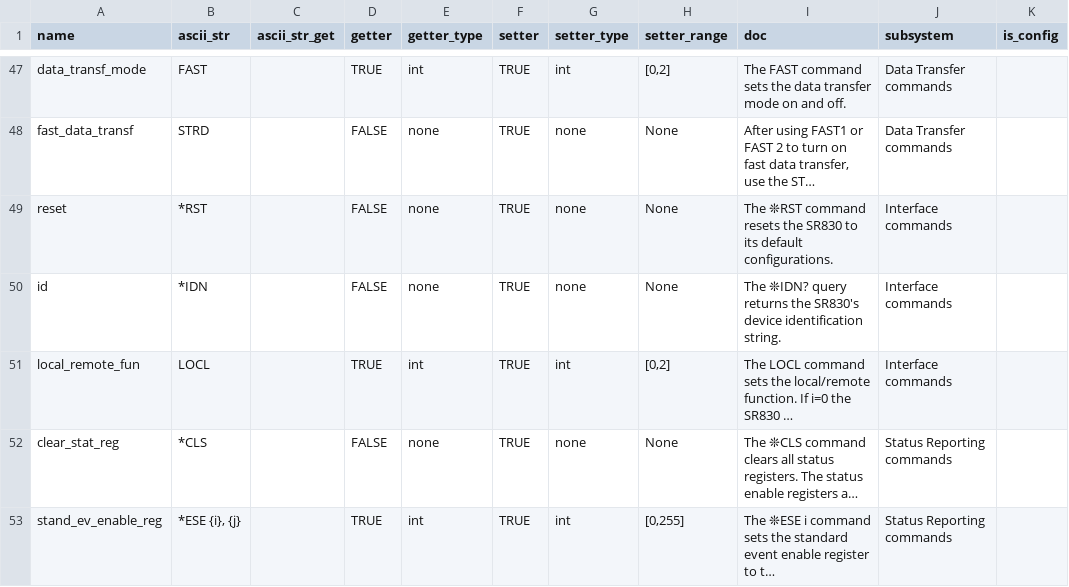
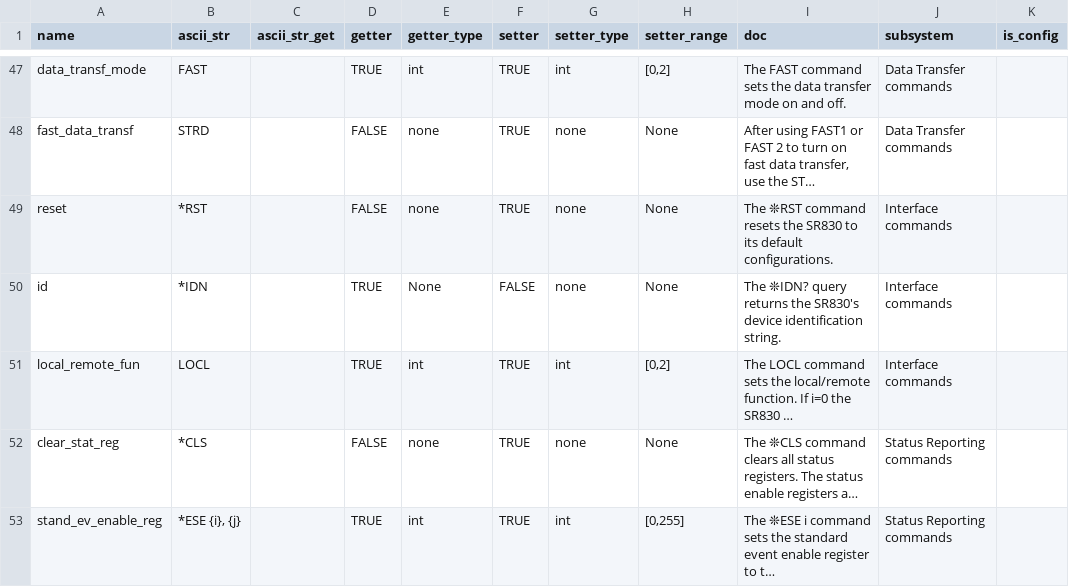
Before and after one commit to DenisSKK/qc_website-main, a CSV file: staticfiles/instruments/standford/sr830/commands.csv, drawn as a sheet; only a part is shown, gaps mark what is left out; long unchanged cells end in …; the diff names each change by its address in the sheet, - before the commit and + after, or states it on an @@ line.

```diff
--- a/staticfiles/instruments/standford/sr830/commands.csv
+++ b/staticfiles/instruments/standford/sr830/commands.csv
-D50 (getter): FALSE
+D50 (getter): TRUE
-E50 (getter_type): none
+E50 (getter_type): None
-F50 (setter): TRUE
+F50 (setter): FALSE
```
Also changed, not shown: 5 other files.
